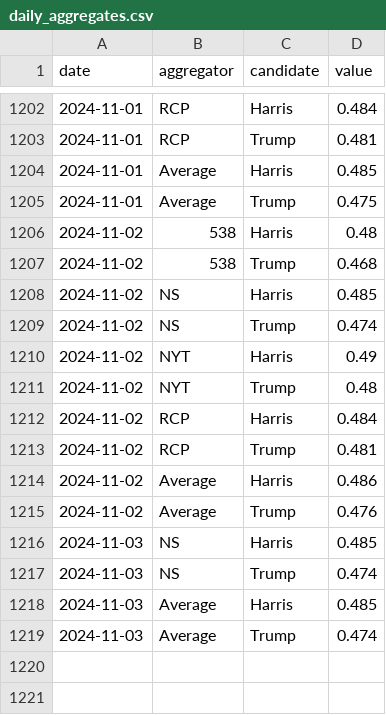
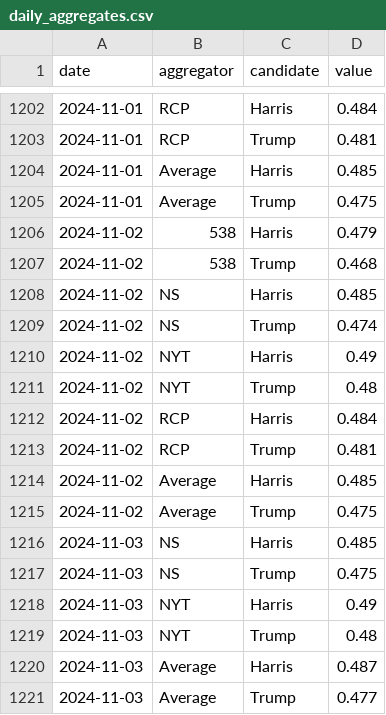
Before and after one commit to hidegmisi/us2024_aggregator_scraper, a CSV file: daily_aggregates.csv, drawn as a sheet; only a part is shown, gaps mark what is left out.

```diff
--- a/daily_aggregates.csv
+++ b/daily_aggregates.csv
@@ -1205,3 +1205,3 @@ date,aggregator,candidate,value
 2024-11-01,Average,Trump,0.475
-2024-11-02,538,Harris,0.48
+2024-11-02,538,Harris,0.479
 2024-11-02,538,Trump,0.468
@@ -1213,7 +1213,9 @@ date,aggregator,candidate,value
 2024-11-02,RCP,Trump,0.481
-2024-11-02,Average,Harris,0.486
-2024-11-02,Average,Trump,0.476
+2024-11-02,Average,Harris,0.485
+2024-11-02,Average,Trump,0.475
 2024-11-03,NS,Harris,0.485
-2024-11-03,NS,Trump,0.474
-2024-11-03,Average,Harris,0.485
-2024-11-03,Average,Trump,0.474
+2024-11-03,NS,Trump,0.475
+2024-11-03,NYT,Harris,0.49
+2024-11-03,NYT,Trump,0.48
+2024-11-03,Average,Harris,0.487
+2024-11-03,Average,Trump,0.477
```
Also changed, not shown: scrape_history.csv.
